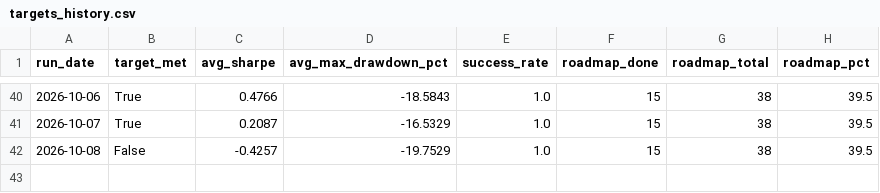
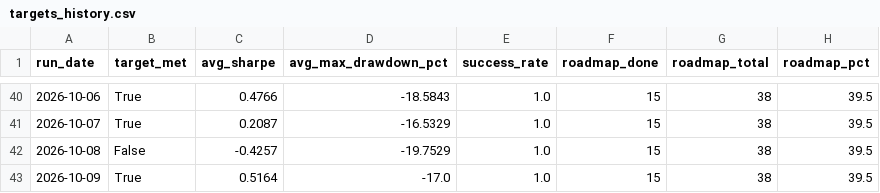
Before and after one commit to ThutoMo35/African-Stock-Exchange, a CSV file: reports/targets_history.csv, drawn as a sheet; only a part is shown, gaps mark what is left out; the diff names each change by its address in the sheet, - before the commit and + after, or states it on an @@ line.

```diff
--- a/reports/targets_history.csv
+++ b/reports/targets_history.csv
+row 43: 2026-10-09 | True | 0.5164 | -17.0 | 1.0 | 15 | 38 | 39.5
```
Also changed, not shown: reports/history.csv, 2 other files.
